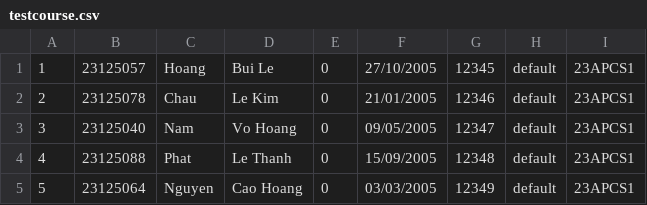
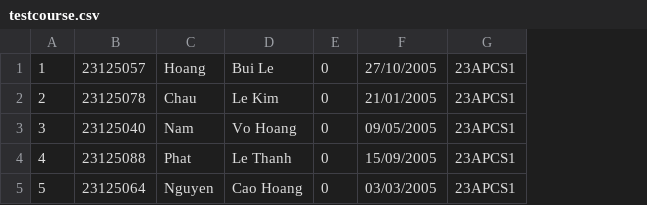
Before and after one commit to LeeHoang2710/Project_CS162-Group_5-23TT1, a CSV file: database/testcourse.csv, drawn as a sheet; the diff names each change by its address in the sheet, - before the commit and + after, or states it on an @@ line.

```diff
--- a/database/testcourse.csv
+++ b/database/testcourse.csv
-column G, rows 1-5: 12345 | 12346 | 12347 | 12348 | 12349
-column H, rows 1-5: all default
```
Also changed, not shown: database/student.csv, 7 other files.
